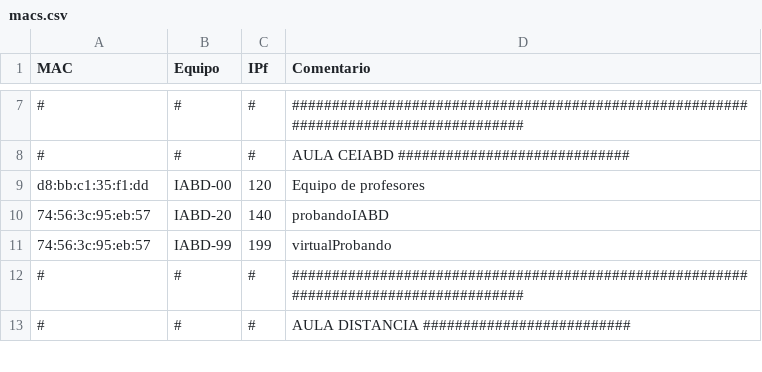
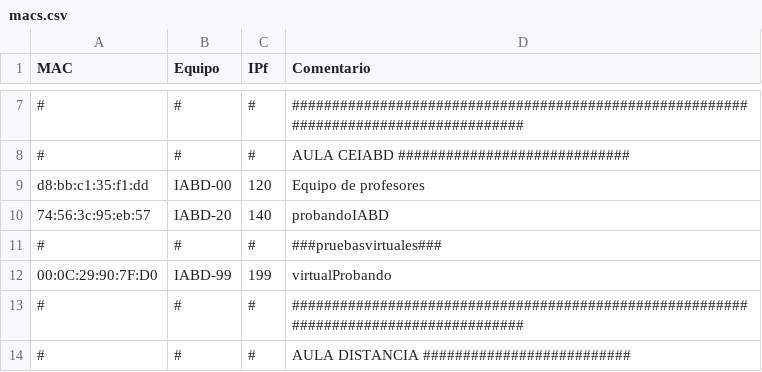
Before and after one commit to victormuelacarriles/IAC-IESMHP, a CSV file: macs.csv, drawn as a sheet; only a part is shown, gaps mark what is left out.

Commit message:
Update macs.csv

```diff
--- a/macs.csv
+++ b/macs.csv
@@ -10,3 +10,4 @@ d8:bb:c1:35:f1:dd, IABD-00, 120, Equipo de profesores
 74:56:3c:95:eb:57, IABD-20, 140, probandoIABD
-74:56:3c:95:eb:57, IABD-99, 199, virtualProbando
+#,#,#, ###pruebasvirtuales###
+00:0C:29:90:7F:D0, IABD-99, 199, virtualProbando
 #,#,#, ######################################################################################
```
